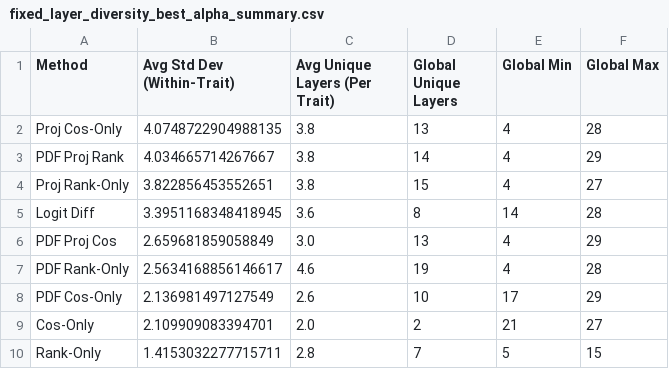
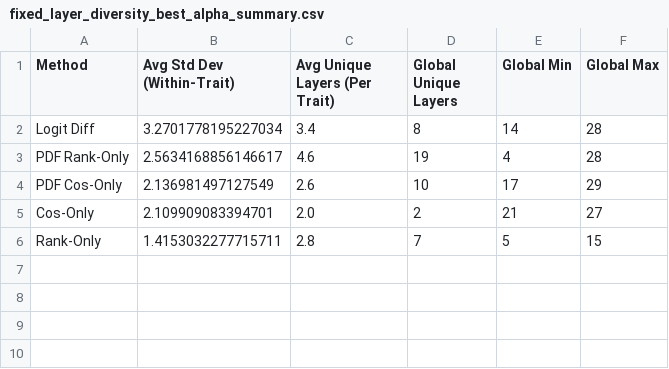
Before and after one commit to aiki711/persona_vectors, a CSV file: scratch/fixed_layer_diversity_best_alpha_summary.csv, drawn as a sheet.

```diff
--- a/scratch/fixed_layer_diversity_best_alpha_summary.csv
+++ b/scratch/fixed_layer_diversity_best_alpha_summary.csv
@@ -1,7 +1,3 @@
 Method,Avg Std Dev (Within-Trait),Avg Unique Layers (Per Trait),Global Unique Layers,Global Min,Global Max
-Proj Cos-Only,4.0748722904988135,3.8,13,4,28
-PDF Proj Rank,4.034665714267667,3.8,14,4,29
-Proj Rank-Only,3.822856453552651,3.8,15,4,27
-Logit Diff,3.3951168348418945,3.6,8,14,28
-PDF Proj Cos,2.659681859058849,3.0,13,4,29
+Logit Diff,3.2701778195227034,3.4,8,14,28
 PDF Rank-Only,2.5634168856146617,4.6,19,4,28
```
Also changed, not shown: scratch/fixed_layer_diversity_best_alpha_stats.csv, scratch/fixed_layer_diversity_best_alphas.csv, 27 other files.
